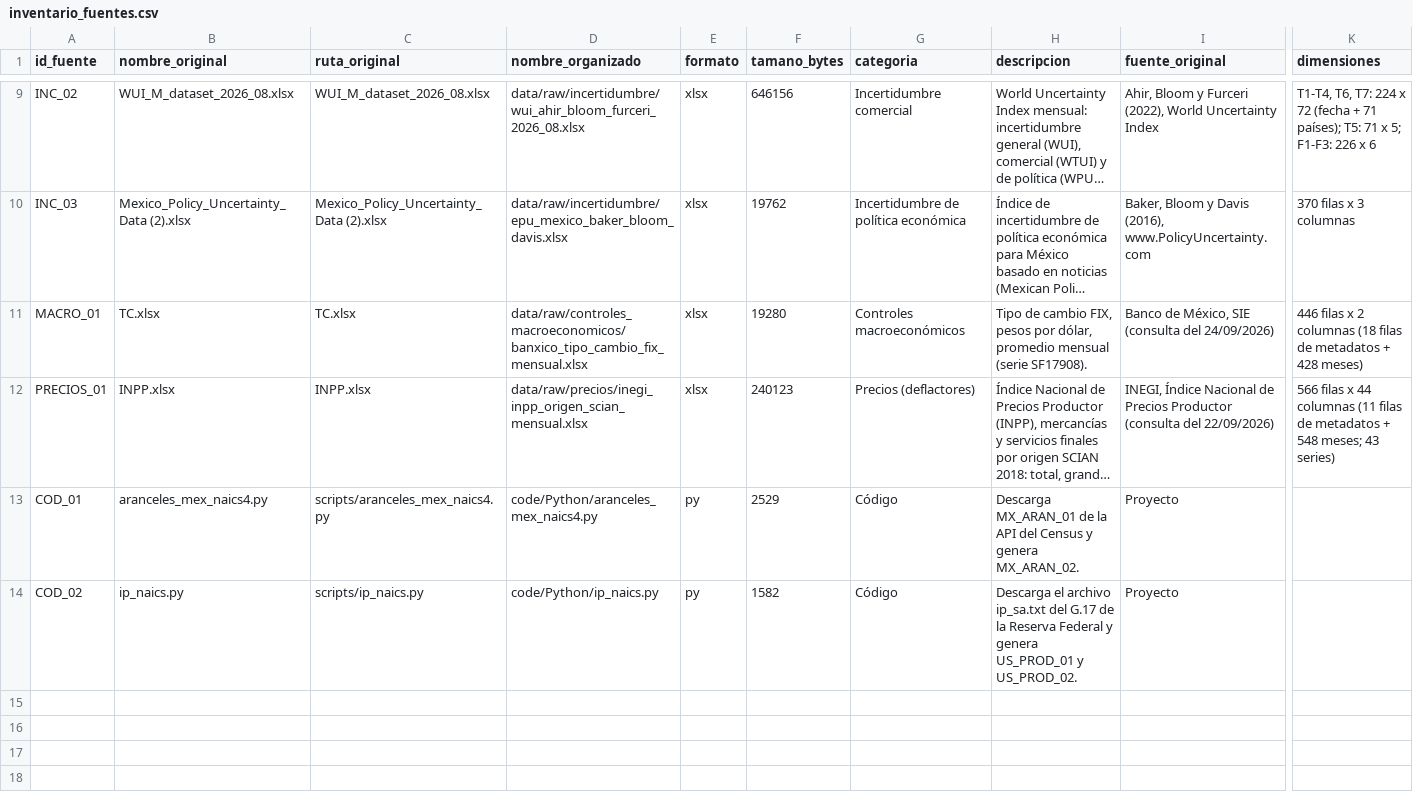
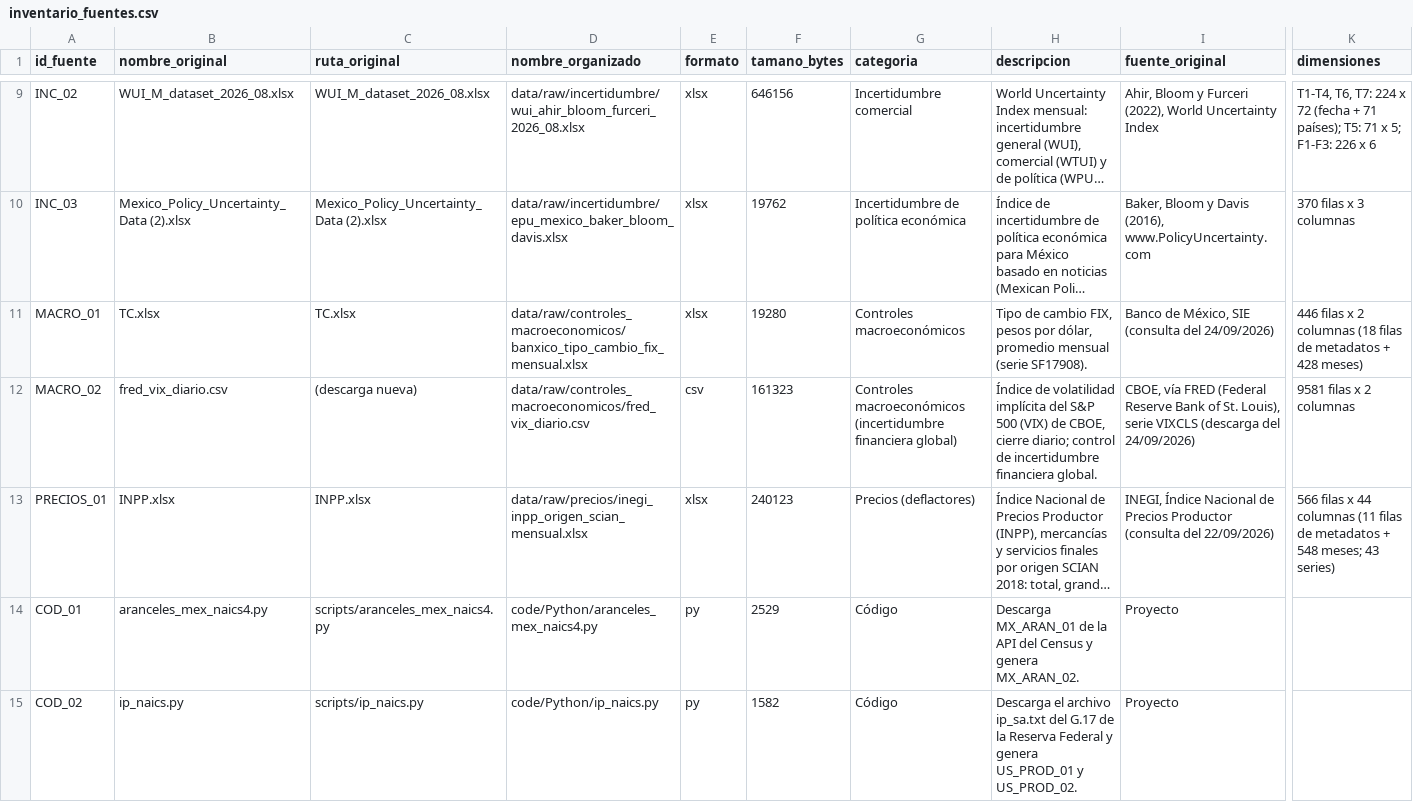
Before and after one commit to aabermejoq/Incertidumbre-Comercial, a CSV file: docs/inventario_fuentes.csv, drawn as a sheet; only a part is shown, gaps mark what is left out; long unchanged cells end in …; rows hold the shown columns only; the diff covers the shown part only; the diff names each change by its address in the sheet, - before the commit and + after, or states it on an @@ line.

```diff
--- a/docs/inventario_fuentes.csv
+++ b/docs/inventario_fuentes.csv
+row 12: MACRO_02 | fred_vix_diario.csv | (descarga nueva) | data/raw/controles_macroeconomicos/fred_vix_diario.csv | csv | 161323 | Controles macroeconómicos (incertidumbre financiera global) | Índice de volatilidad implícita del S&P 500 (VIX) de CBOE, cierre diario; control de incertidumbre financiera global. | CBOE, vía FRED (Federal Reserve Bank of St. Louis), serie VIXCLS (descarga del 24/09/2026) | 9581 filas x 2 columnas
```
Also changed, not shown: 1 added row elsewhere in this file, 4 other files.
